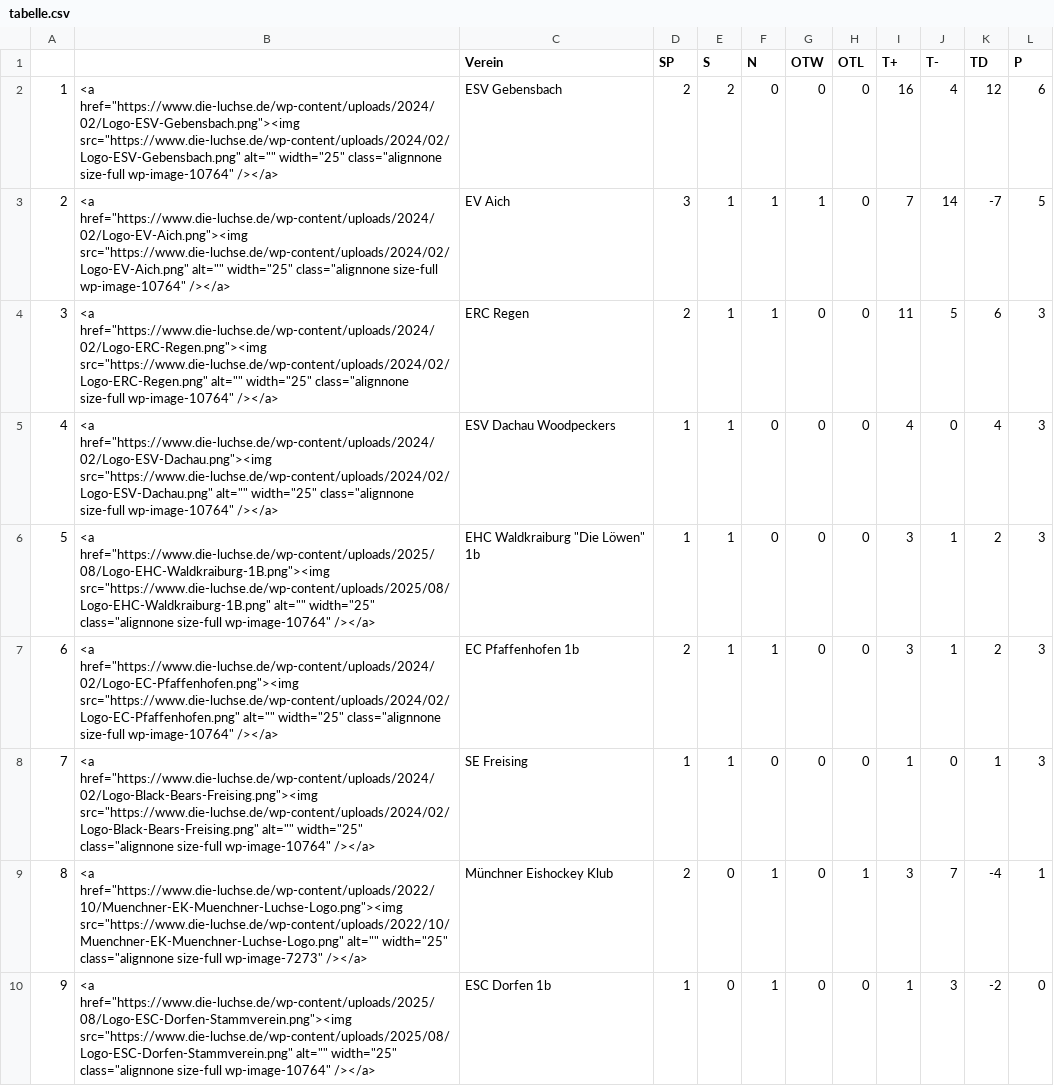
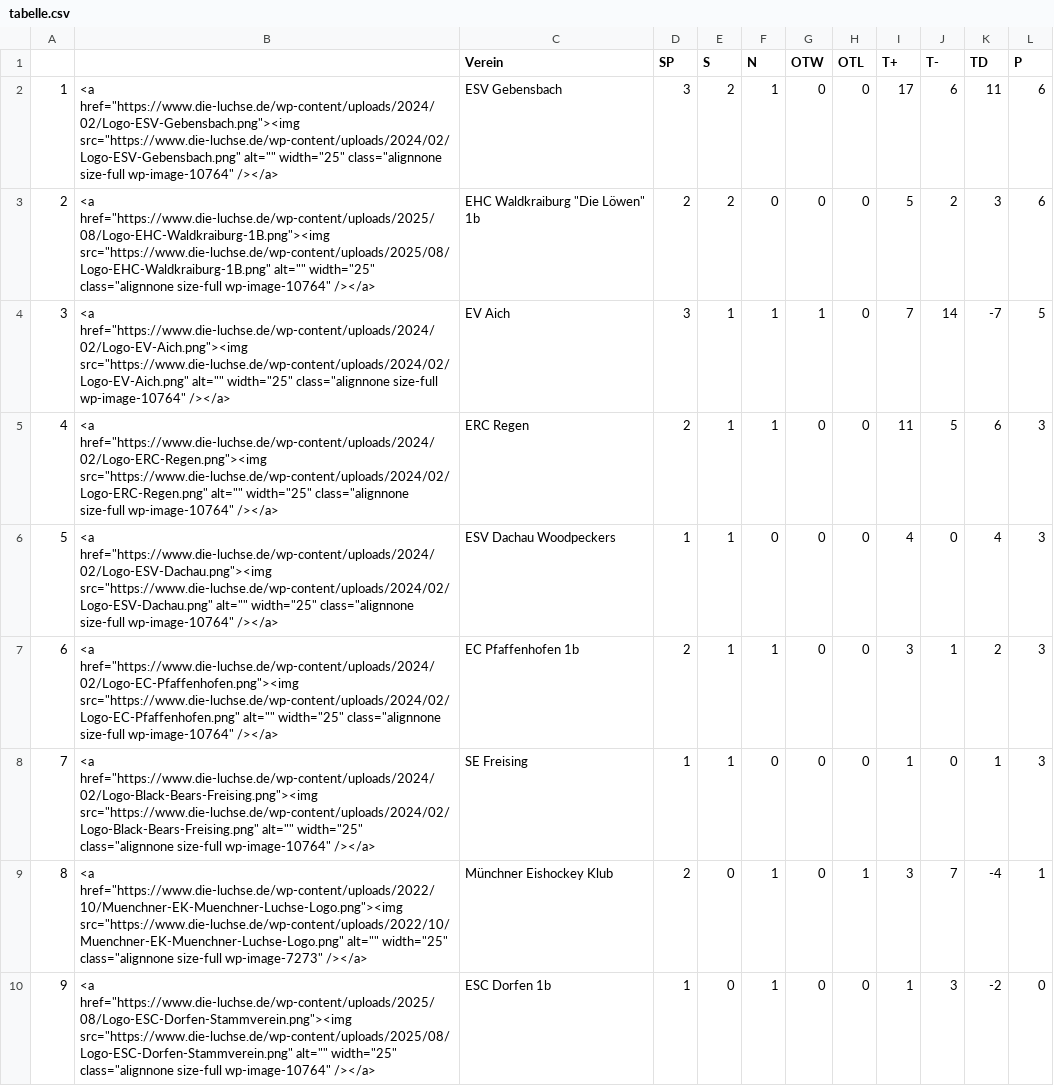
Before and after one commit to lpkiemes/mek-autotabelle, a CSV file: tabelle.csv, drawn as a sheet; only a part is shown; removed rows and columns are numbered as before the commit, all else as after; the diff names each change by its address in the sheet, - before the commit and + after, or states it on an @@ line.

```diff
--- a/tabelle.csv
+++ b/tabelle.csv
-D2 (SP): 2
+D2 (SP): 3
-F2 (N): 0
+F2 (N): 1
-I2 (T+): 16
+I2 (T+): 17
-J2 (T-): 4
+J2 (T-): 6
-K2 (TD): 12
+K2 (TD): 11
+row 3: 2 | <a href="https://www.die-luchse.de/wp-content/uploads/2025/08/Logo-EHC-Waldkraiburg-1B.png"><img src="https://www.die-luchse.de/wp-content/uploads/2025/08/Logo-EHC-Waldkraiburg-1B.png" alt="" width="25" class="alignnone size-full wp-image-10764" /></a> | EHC Waldkraiburg "Die Löwen" 1b | 2 | 2 | 0 | 0 | 0 | 5 | 2 | 3 | 6
@@ column A renumbered between rows 4 and 6 @@
-row 6: 5 | <a href="https://www.die-luchse.de/wp-content/uploads/2025/08/Logo-EHC-Waldkraiburg-1B.png"><img src="https://www.die-luchse.de/wp-content/uploads/2025/08/Logo-EHC-Waldkraiburg-1B.png" alt="" width="25" class="alignnone size-full wp-image-10764" /></a> | EHC Waldkraiburg "Die Löwen" 1b | 1 | 1 | 0 | 0 | 0 | 3 | 1 | 2 | 3
```
